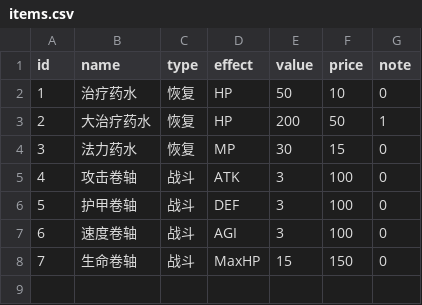
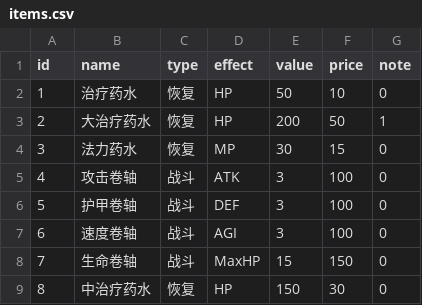
Before and after one commit to KeJWS/py_text_rpg_game, a CSV file: items.csv, drawn as a sheet.

```diff
--- a/items.csv
+++ b/items.csv
@@ -8 +8,2 @@ id,name,type,effect,value,price,note
 7,生命卷轴,战斗,MaxHP,15,150,0
+8,中治疗药水,恢复,HP,150,30,0
```
Also changed, not shown: enemies.csv, 7 other files.
